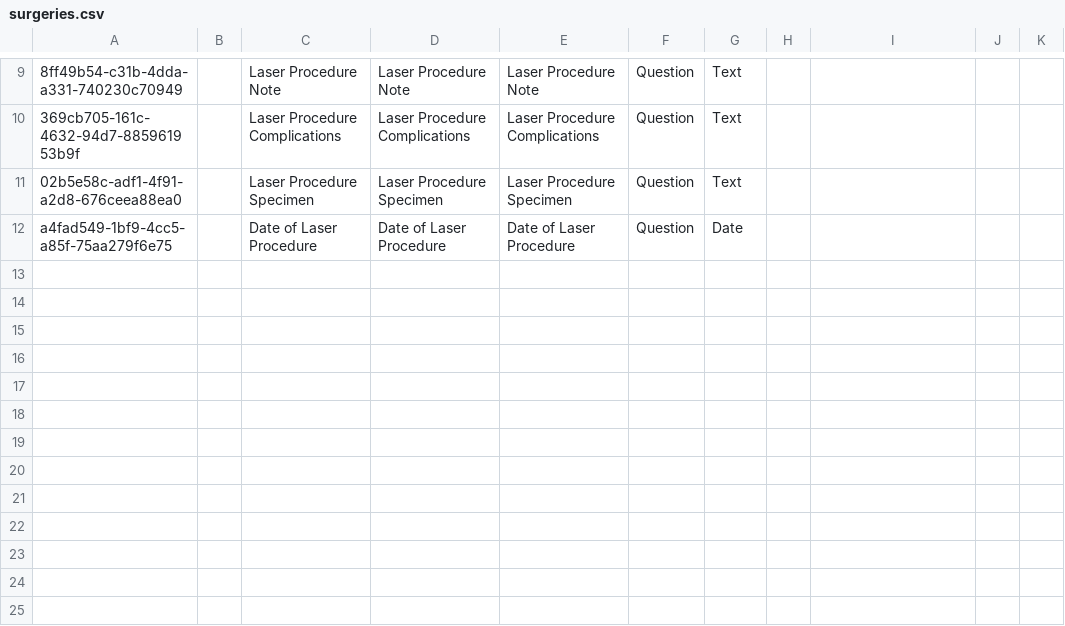
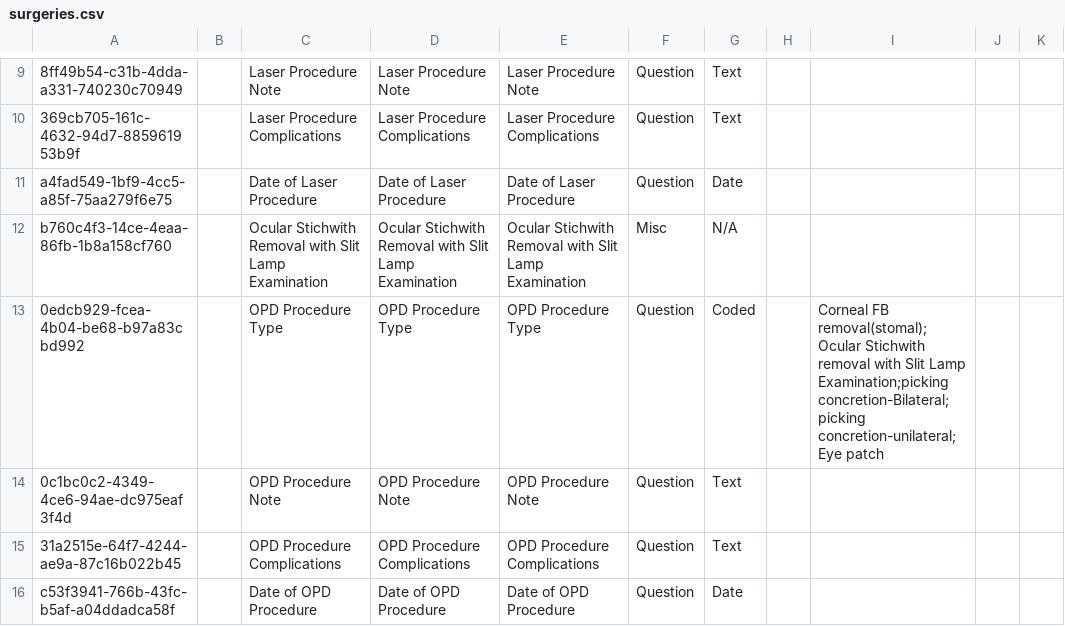
Before and after one commit to IntelliSOFT-Consulting/bdsec-metadata, a CSV file: configuration/concepts/surgeries.csv, drawn as a sheet; only a part is shown, gaps mark what is left out; removed rows and columns are numbered as before the commit, all else as after; the diff names each change by its address in the sheet, - before the commit and + after, or states it on an @@ line.

Commit message:
Add OPD Procedure Note form and associated concepts to configuration files

```diff
--- a/configuration/concepts/surgeries.csv
+++ b/configuration/concepts/surgeries.csv
-row 11: 02b5e58c-adf1-4f91-a2d8-676ceea88ea0 |  | Laser Procedure Specimen | Laser Procedure Specimen | Laser Procedure Specimen | Question | Text
+row 12: b760c4f3-14ce-4eaa-86fb-1b8a158cf760 |  | Ocular Stichwith Removal with Slit Lamp Examination | Ocular Stichwith Removal with Slit Lamp Examination | Ocular Stichwith Removal with Slit Lamp Examination | Misc | N/A
+row 13: 0edcb929-fcea-4b04-be68-b97a83cbd992 |  | OPD Procedure Type | OPD Procedure Type | OPD Procedure Type | Question | Coded |  | Corneal FB removal(stomal);Ocular Stichwith removal with Slit Lamp Examination;picking concretion-Bilateral;picking concretion-unilateral;Eye patch
+row 14: 0c1bc0c2-4349-4ce6-94ae-dc975eaf3f4d |  | OPD Procedure Note | OPD Procedure Note | OPD Procedure Note | Question | Text
+row 15: 31a2515e-64f7-4244-ae9a-87c16b022b45 |  | OPD Procedure Complications | OPD Procedure Complications | OPD Procedure Complications | Question | Text
+row 16: c53f3941-766b-43fc-b5af-a04ddadca58f |  | Date of OPD Procedure | Date of OPD Procedure | Date of OPD Procedure | Question | Date
```
Also changed, not shown: 1 other file.
